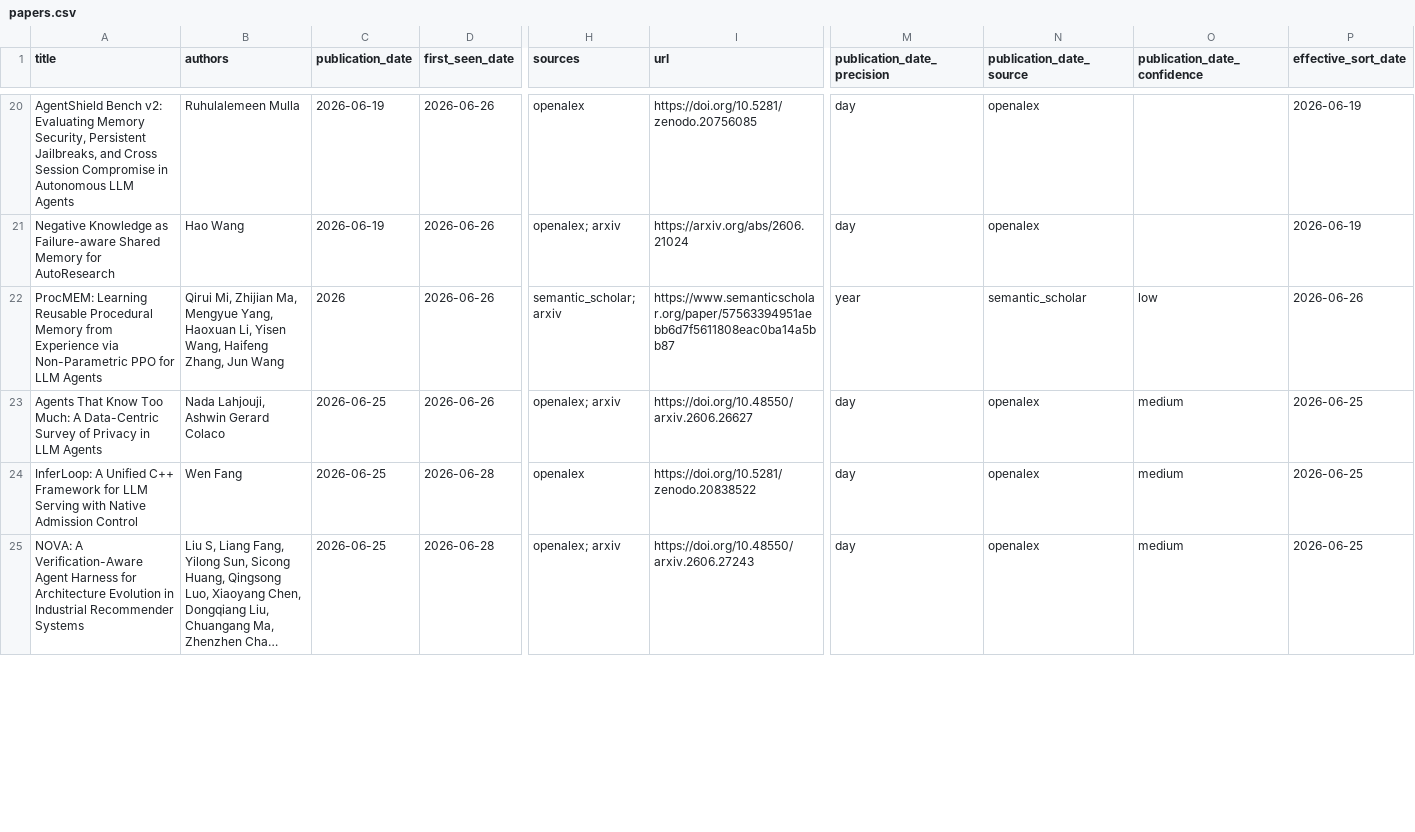
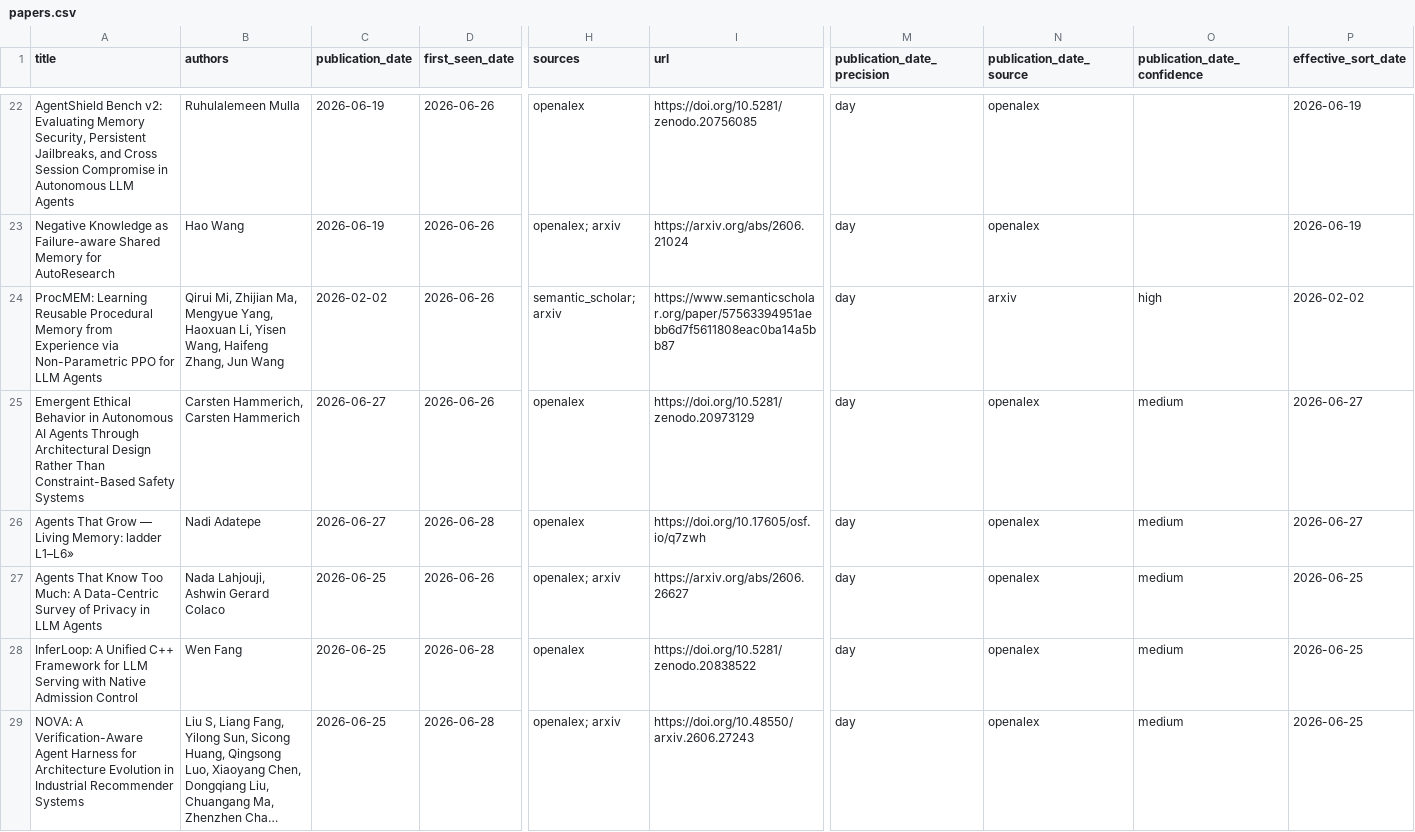
Before and after one commit to vernerisirva/agentmempaper, a CSV file: docs/data/papers.csv, drawn as a sheet; only a part is shown, gaps mark what is left out; long unchanged cells end in …; addresses are those after the commit; rows hold the shown columns only; the diff covers the shown part only; the diff names each change by its address in the sheet, - before the commit and + after, or states it on an @@ line.

```diff
--- a/docs/data/papers.csv
+++ b/docs/data/papers.csv
-C24 (publication_date): 2026
+C24 (publication_date): 2026-02-02
-M24 (publication_date_precision): year
+M24 (publication_date_precision): day
-N24 (publication_date_source): semantic_scholar
+N24 (publication_date_source): arxiv
-O24 (publication_date_confidence): low
+O24 (publication_date_confidence): high
-P24 (effective_sort_date): 2026-06-26
+P24 (effective_sort_date): 2026-02-02
+row 25: Emergent Ethical Behavior in Autonomous AI Agents Through Architectural Design Rather Than Constraint-Based Safety Systems | Carsten Hammerich, Carsten Hammerich | 2026-06-27 | 2026-06-26 | openalex | https://doi.org/10.5281/zenodo.20973129 | day | openalex | medium | 2026-06-27
+row 26: Agents That Grow — Living Memory: ladder L1–L6» | Nadi Adatepe | 2026-06-27 | 2026-06-28 | openalex | https://doi.org/10.17605/osf.io/q7zwh | day | openalex | medium | 2026-06-27
-I27 (url): https://doi.org/10.48550/arxiv.2606.26627
+I27 (url): https://arxiv.org/abs/2606.26627
```
Also changed, not shown: 5 added rows, 2 removed rows and 1 edited cell elsewhere in this file, 10 other files.
